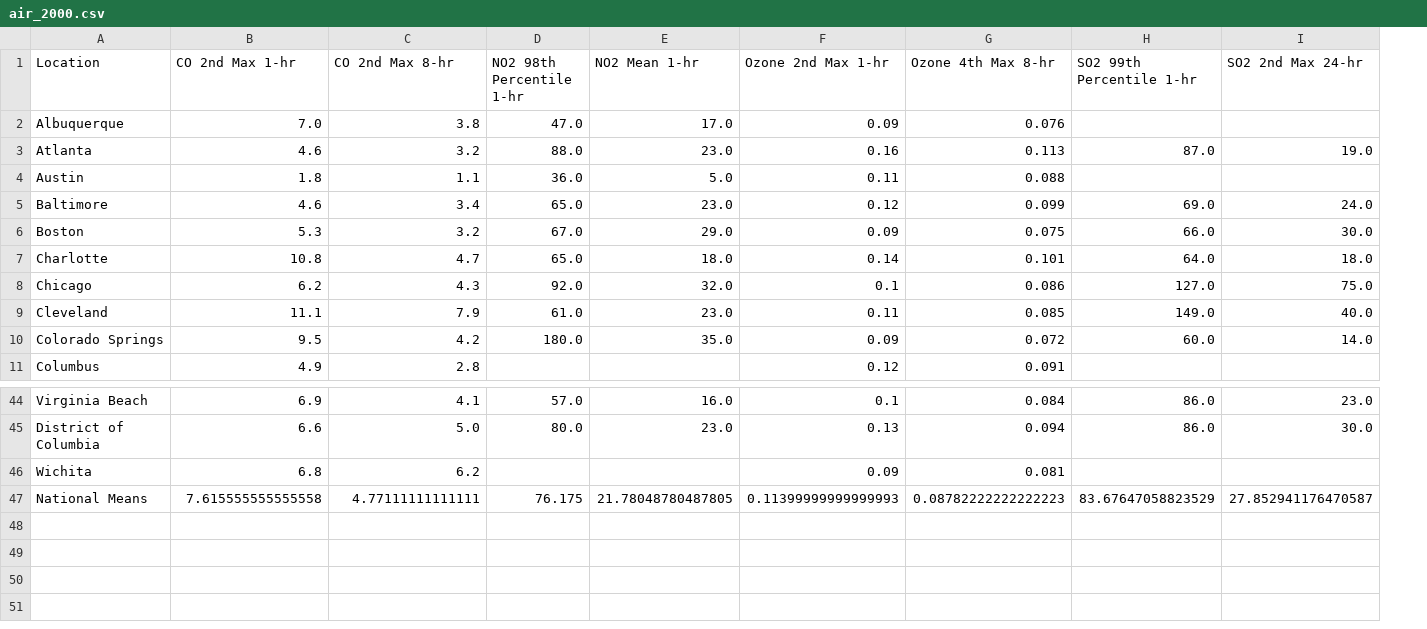
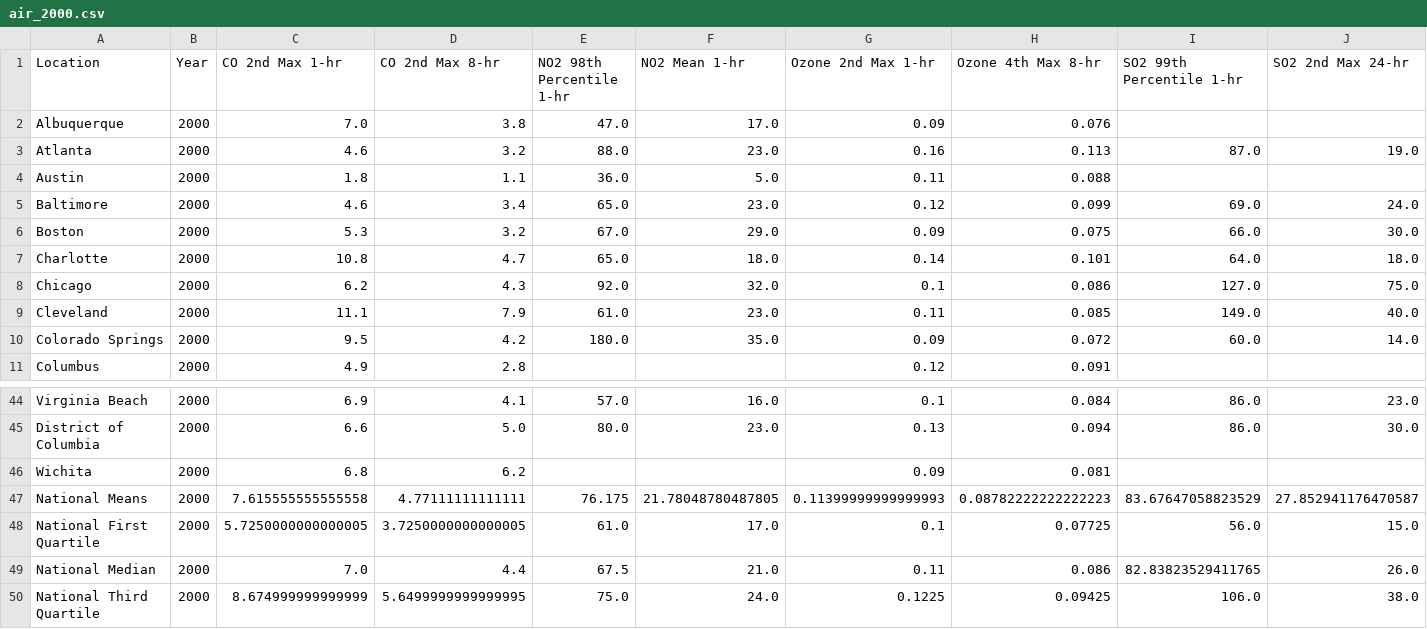
Before and after one commit to ryan-blauwaert/air_quality_capstone, a CSV file: data/cleaned/air_2000.csv, drawn as a sheet; only a part is shown, gaps mark what is left out; rows hold the shown columns only; the diff names each change by its address in the sheet, - before the commit and + after, or states it on an @@ line.

```diff
--- a/data/cleaned/air_2000.csv
+++ b/data/cleaned/air_2000.csv
+column B (Year), rows 2-11: all 2000; rows 44-47: all 2000
+row 48: National First Quartile | 2000 | 5.7250000000000005 | 3.7250000000000005 | 61.0 | 17.0 | 0.1 | 0.07725 | 56.0 | 15.0
+row 49: National Median | 2000 | 7.0 | 4.4 | 67.5 | 21.0 | 0.11 | 0.086 | 82.83823529411765 | 26.0
+row 50: National Third Quartile | 2000 | 8.674999999999999 | 5.6499999999999995 | 75.0 | 24.0 | 0.1225 | 0.09425 | 106.0 | 38.0
```
Also changed, not shown: data/cleaned/air_2003.csv, data/cleaned/air_2005.csv, 33 other files.
